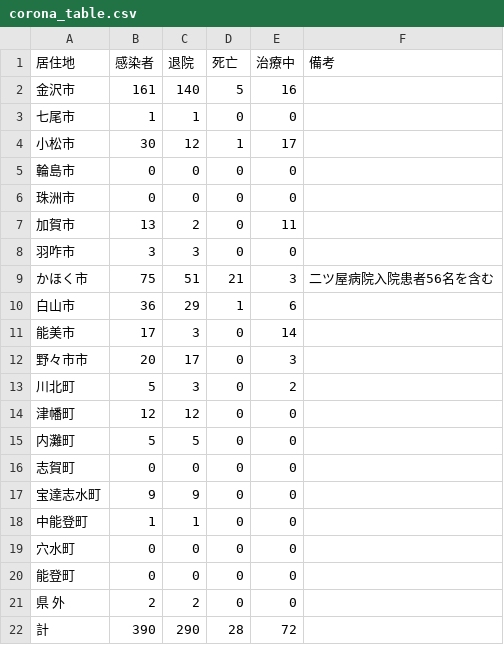
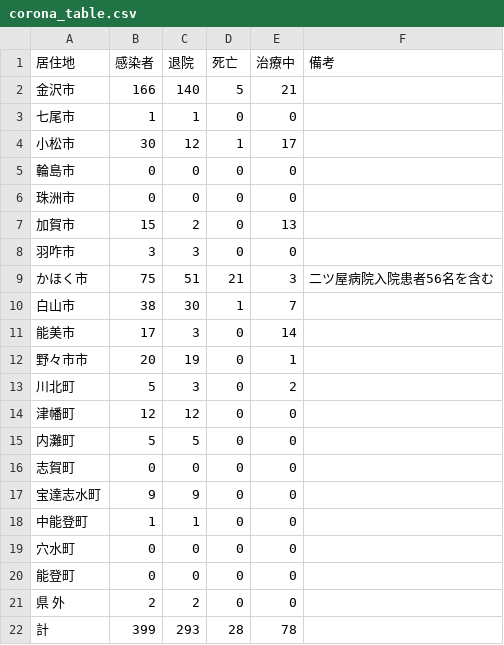
Before and after one commit to Retsuki/covid19-ishikawa-scraper, a CSV file: src/downloads/table_data/corona_table.csv, drawn as a sheet.

```diff
--- a/src/downloads/table_data/corona_table.csv
+++ b/src/downloads/table_data/corona_table.csv
@@ -1,3 +1,3 @@
 居住地,感染者,退院,死亡,治療中,　　　　　　 　　備考
-金沢市,161,140,5,16, 
+金沢市,166,140,5,21, 
 七尾市,1,1,0,0, 
@@ -6,8 +6,8 @@
 珠洲市,0,0,0,0, 
-加賀市,13,2,0,11, 
+加賀市,15,2,0,13, 
 羽咋市,3,3,0,0, 
 かほく市,75,51,21,3,二ツ屋病院入院患者56名を含む
-白山市,36,29,1,6, 
+白山市,38,30,1,7, 
 能美市,17,3,0,14, 
-野々市市,20,17,0,3, 
+野々市市,20,19,0,1, 
 川北町,5,3,0,2, 
@@ -21,2 +21,2 @@
 県　 外,2,2,0,0, 
-計,390,290,28,72, 
+計,399,293,28,78, 
```
Also changed, not shown: src/downloads/final_data/total.csv, src/downloads/patients_data/patients.csv, 3 other files.
